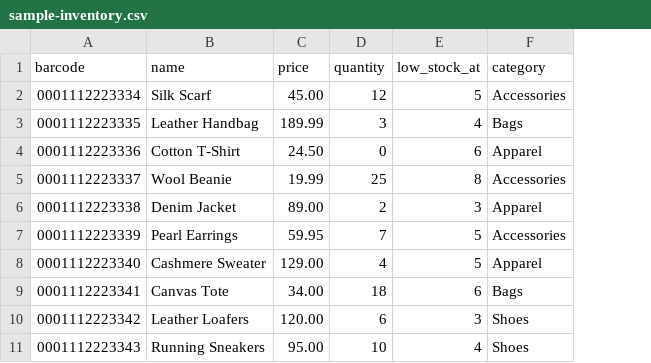
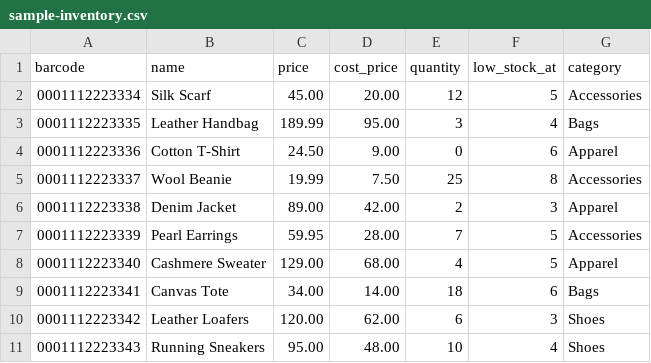
Before and after one commit to emmanuelctrl/Scan-safe, a CSV file: docs/sample-inventory.csv, drawn as a sheet; the diff names each change by its address in the sheet, - before the commit and + after, or states it on an @@ line.

```diff
--- a/docs/sample-inventory.csv
+++ b/docs/sample-inventory.csv
+column D (cost_price), rows 2-11: 20.00 | 95.00 | 9.00 | 7.50 | 42.00 | 28.00 | 68.00 | 14.00 | 62.00 | 48.00
```
Also changed, not shown: 15 other files.
